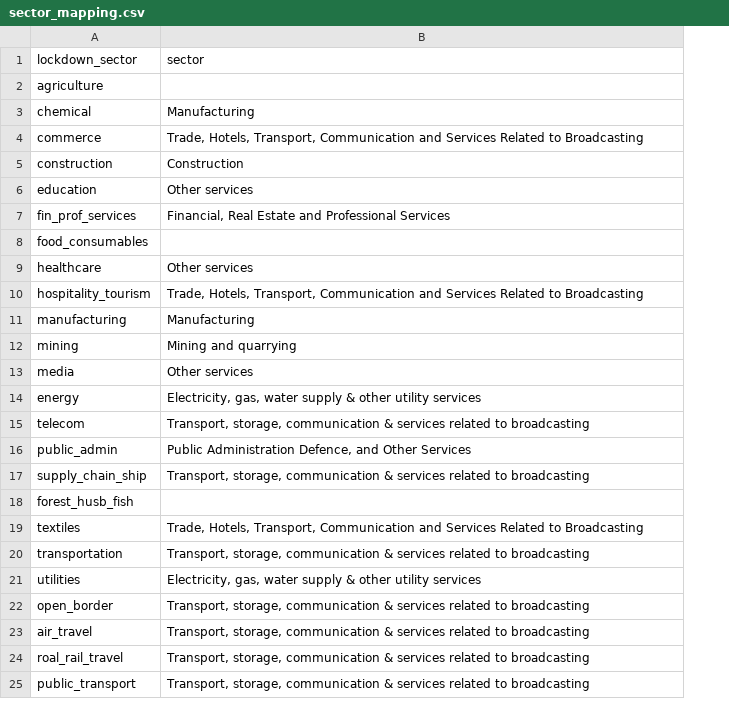
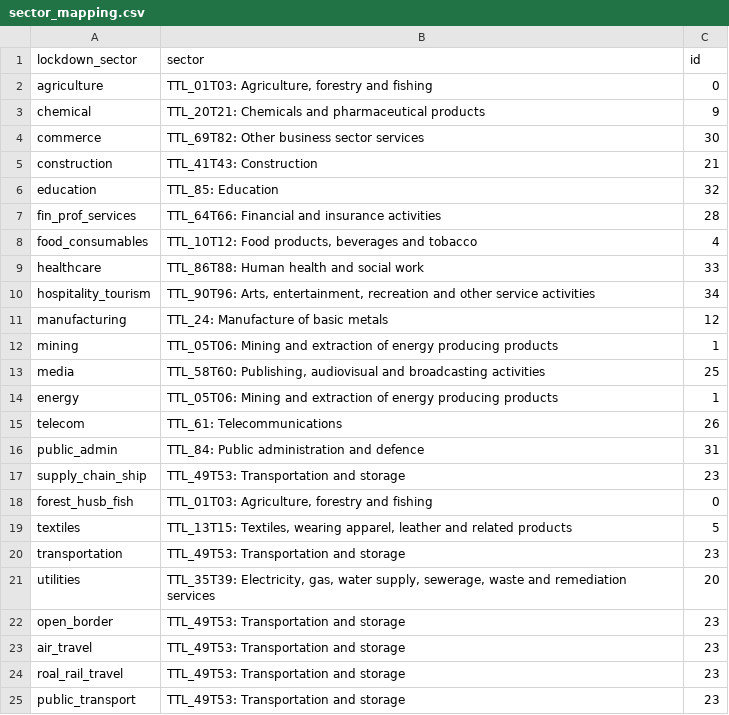
Before and after one commit to Auquan/help_project, a CSV file: src/economic_model/data/sector_mapping.csv, drawn as a sheet; the diff names each change by its address in the sheet, - before the commit and + after, or states it on an @@ line.

```diff
--- a/src/economic_model/data/sector_mapping.csv
+++ b/src/economic_model/data/sector_mapping.csv
+column C (id), rows 2-25: 0 | 9 | 30 | 21 | 32 | 28 | 4 | 33 | 34 | 12 | 1 | 25 | 1 | 26 | 31 | 23 | 0 | 5 | 23 | 20 | 23 | 23 | 23 | 23
-B2 (sector): (empty)
+B2 (sector): TTL_01T03: Agriculture, forestry and fishing
-B3 (sector): Manufacturing
+B3 (sector): TTL_20T21: Chemicals and pharmaceutical products
-B4 (sector): Trade, Hotels, Transport, Communication and Services Related to Broadcasting
+B4 (sector): TTL_69T82: Other business sector services
-B5 (sector): Construction
+B5 (sector): TTL_41T43: Construction
-B6 (sector): Other services
+B6 (sector): TTL_85: Education
-B7 (sector): Financial, Real Estate and Professional Services
+B7 (sector): TTL_64T66: Financial and insurance activities
-B8 (sector): (empty)
+B8 (sector): TTL_10T12: Food products, beverages and tobacco
-B9 (sector): Other services
+B9 (sector): TTL_86T88: Human health and social work
-B10 (sector): Trade, Hotels, Transport, Communication and Services Related to Broadcasting
+B10 (sector): TTL_90T96: Arts, entertainment, recreation and other service activities
-B11 (sector): Manufacturing
+B11 (sector): TTL_24: Manufacture of basic metals
-B12 (sector): Mining and quarrying
+B12 (sector): TTL_05T06: Mining and extraction of energy producing products
-B13 (sector): Other services
+B13 (sector): TTL_58T60: Publishing, audiovisual and broadcasting activities
-B14 (sector): Electricity, gas, water supply & other utility services
+B14 (sector): TTL_05T06: Mining and extraction of energy producing products
-B15 (sector): Transport, storage, communication & services related to broadcasting
+B15 (sector): TTL_61: Telecommunications
-B16 (sector): Public Administration Defence, and Other Services
+B16 (sector): TTL_84: Public administration and defence
-B17 (sector): Transport, storage, communication & services related to broadcasting
+B17 (sector): TTL_49T53: Transportation and storage
-B18 (sector): (empty)
+B18 (sector): TTL_01T03: Agriculture, forestry and fishing
-B19 (sector): Trade, Hotels, Transport, Communication and Services Related to Broadcasting
+B19 (sector): TTL_13T15: Textiles, wearing apparel, leather and related products
-B20 (sector): Transport, storage, communication & services related to broadcasting
+B20 (sector): TTL_49T53: Transportation and storage
-B21 (sector): Electricity, gas, water supply & other utility services
+B21 (sector): TTL_35T39: Electricity, gas, water supply, sewerage, waste and remediation services
-B22:B25 (sector): Transport, storage, communication & services related to broadcasting
+B22:B25 (sector): TTL_49T53: Transportation and storage
```
Also changed, not shown: 5 other files.
